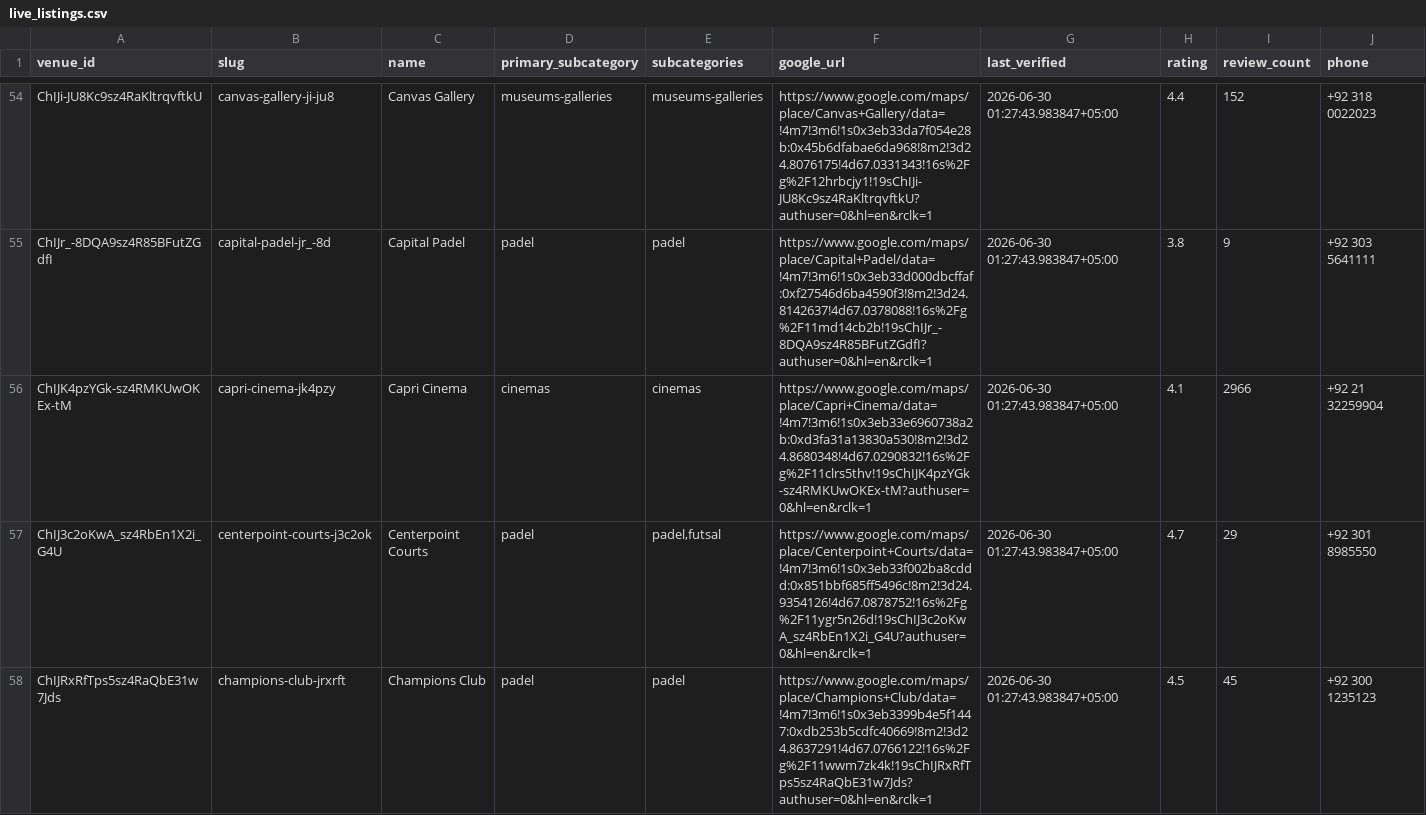
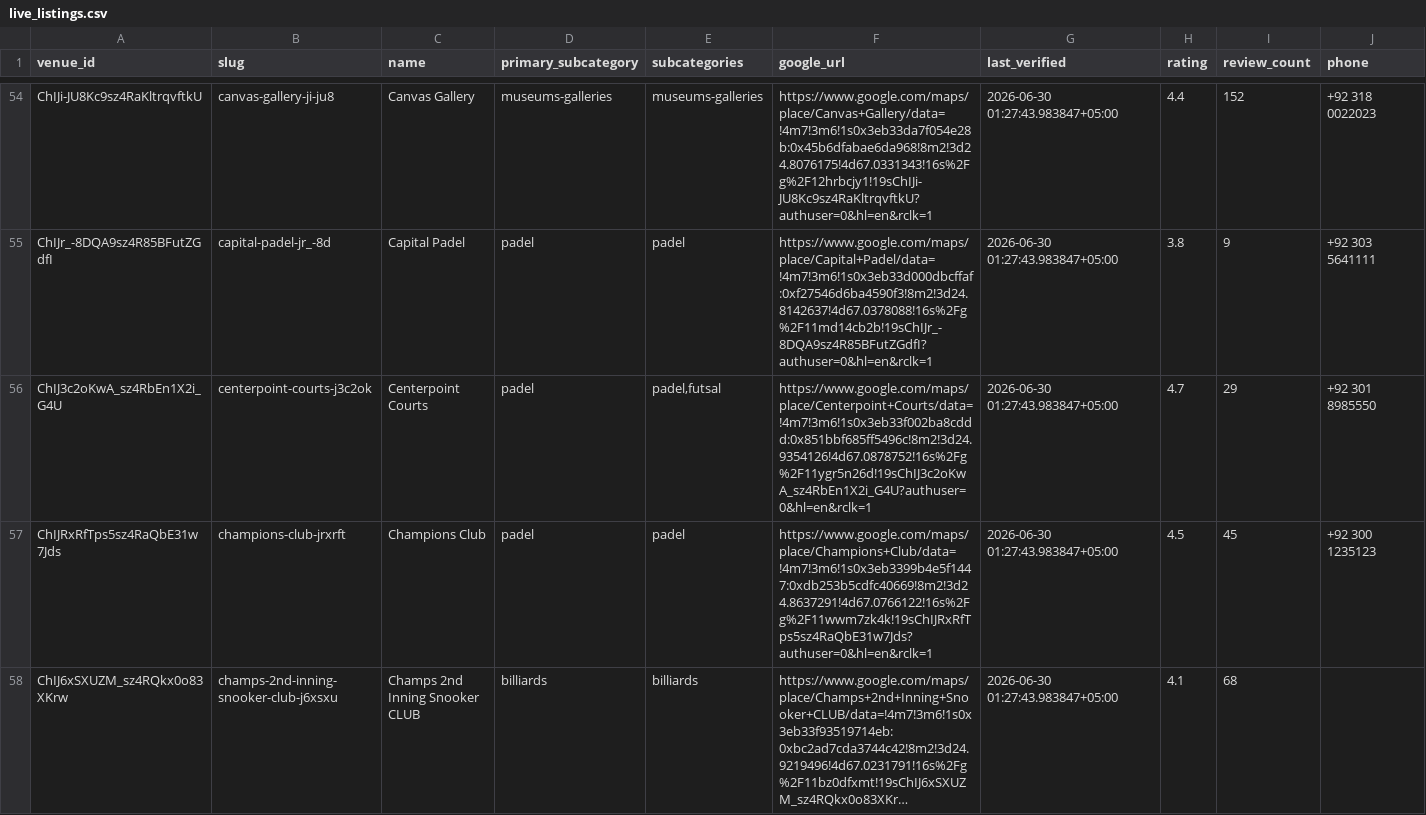
Before and after one commit to hassanraza04/niklo, a CSV file: data/live_listings.csv, drawn as a sheet; only a part is shown, gaps mark what is left out; the shorter side is filled out with more unchanged rows; long unchanged cells end in …; rows hold the shown columns only; the diff covers the shown part only; the diff names each change by its address in the sheet, - before the commit and + after, or states it on an @@ line.

Commit message:
clean listings

```diff
--- a/data/live_listings.csv
+++ b/data/live_listings.csv
-row 56: ChIJK4pzYGk-sz4RMKUwOKEx-tM | capri-cinema-jk4pzy | Capri Cinema | cinemas | cinemas | https://www.google.com/maps/place/Capri+Cinema/data=!4m7!3m6!1s0x3eb33e6960738a2b:0xd3fa31a13830a530!8m2!3d24.8680348!4d67.0290832!16s%2Fg%2F11clrs5thv!19sChIJK4pzYGk-sz4RMKUwOKEx-tM?authuser=0&hl=en&rclk=1 | 2026-06-30 01:27:43.983847+05:00 | 4.1 | 2966 | +92 21 32259904
```
Also changed, not shown: 2 edited cells elsewhere in this file, pipeline/transform/seeds/excluded_venues.csv, pipeline/transform/seeds/venue_category_excludes.csv, 9 other files.
